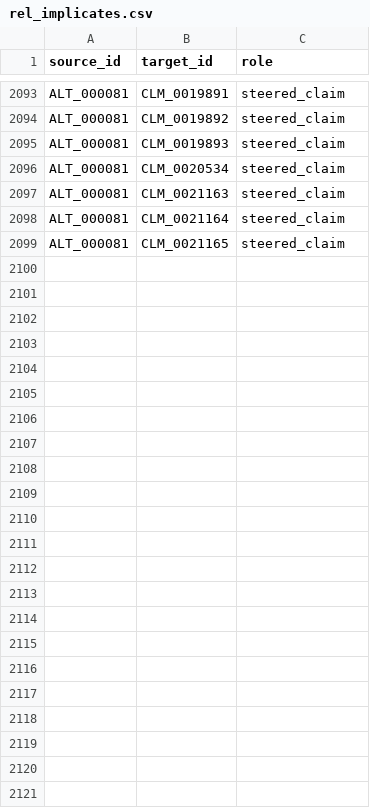
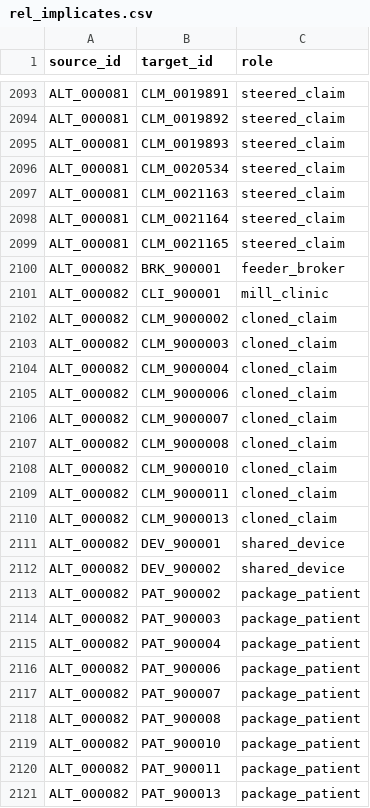
Before and after one commit to Don-Gabriel/medgraph-sentinel, a CSV file: data/csv/rel_implicates.csv, drawn as a sheet; only a part is shown, gaps mark what is left out; the diff names each change by its address in the sheet, - before the commit and + after, or states it on an @@ line.

```diff
--- a/data/csv/rel_implicates.csv
+++ b/data/csv/rel_implicates.csv
+row 2100: ALT_000082 | BRK_900001 | feeder_broker
+row 2101: ALT_000082 | CLI_900001 | mill_clinic
+row 2102: ALT_000082 | CLM_9000002 | cloned_claim
+row 2103: ALT_000082 | CLM_9000003 | cloned_claim
+row 2104: ALT_000082 | CLM_9000004 | cloned_claim
+row 2105: ALT_000082 | CLM_9000006 | cloned_claim
+row 2106: ALT_000082 | CLM_9000007 | cloned_claim
+row 2107: ALT_000082 | CLM_9000008 | cloned_claim
+row 2108: ALT_000082 | CLM_9000010 | cloned_claim
+row 2109: ALT_000082 | CLM_9000011 | cloned_claim
+row 2110: ALT_000082 | CLM_9000013 | cloned_claim
+row 2111: ALT_000082 | DEV_900001 | shared_device
+row 2112: ALT_000082 | DEV_900002 | shared_device
+row 2113: ALT_000082 | PAT_900002 | package_patient
+row 2114: ALT_000082 | PAT_900003 | package_patient
+row 2115: ALT_000082 | PAT_900004 | package_patient
+row 2116: ALT_000082 | PAT_900006 | package_patient
+row 2117: ALT_000082 | PAT_900007 | package_patient
+row 2118: ALT_000082 | PAT_900008 | package_patient
+row 2119: ALT_000082 | PAT_900010 | package_patient
+row 2120: ALT_000082 | PAT_900011 | package_patient
+row 2121: ALT_000082 | PAT_900013 | package_patient
```
Also changed, not shown: data/csv/devices.csv, data/csv/patients.csv, 32 other files.
